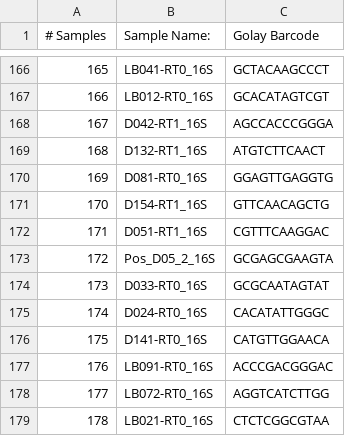
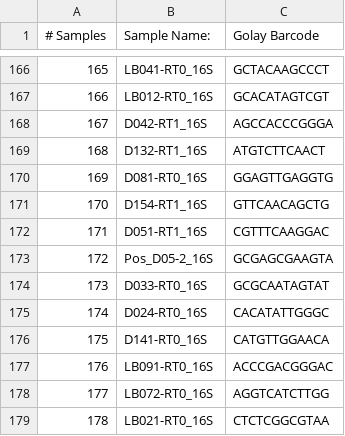
Before and after one commit to Citrus-HLB-Micro/Amplicon_PreProcess, a TSV file: ECDRE/Pool_2.16S.tsv, drawn as a sheet; only a part is shown, gaps mark what is left out.

```diff
--- a/ECDRE/Pool_2.16S.tsv
+++ b/ECDRE/Pool_2.16S.tsv
@@ -172,3 +172,3 @@
 171	D051-RT1_16S	CGTTTCAAGGAC
-172	Pos_D05_2_16S	GCGAGCGAAGTA
+172	Pos_D05-2_16S	GCGAGCGAAGTA
 173	D033-RT0_16S	GCGCAATAGTAT
```
Also changed, not shown: ECDRE/Pool_2.16S.csv, ECDRE/Pool_3.16S.csv, 1 other file.
